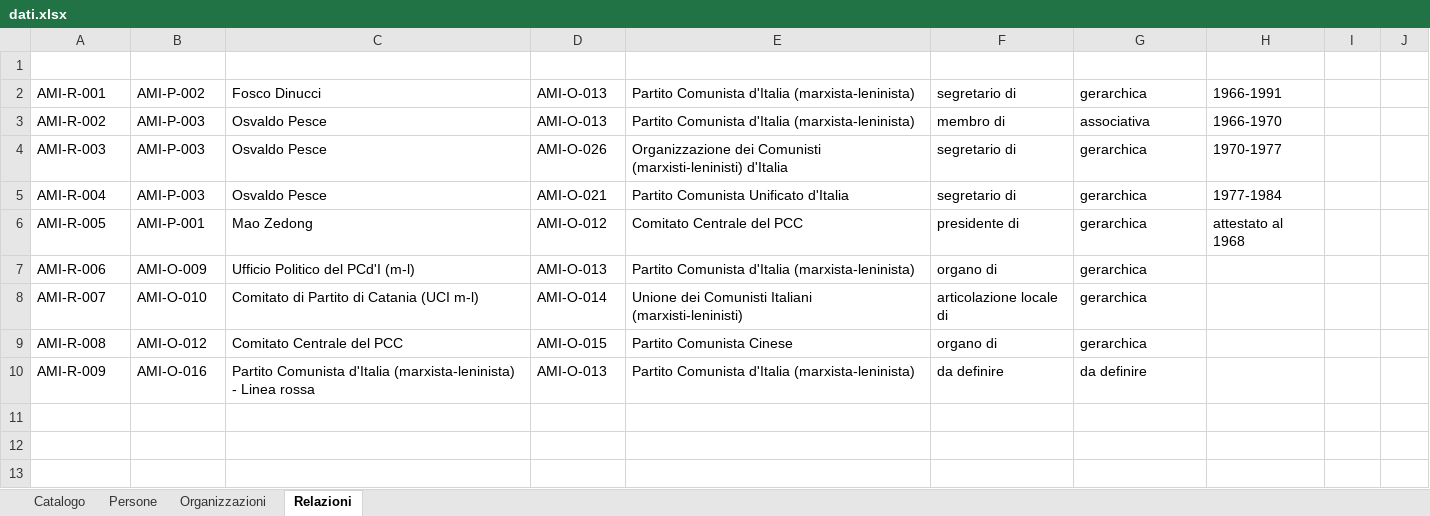
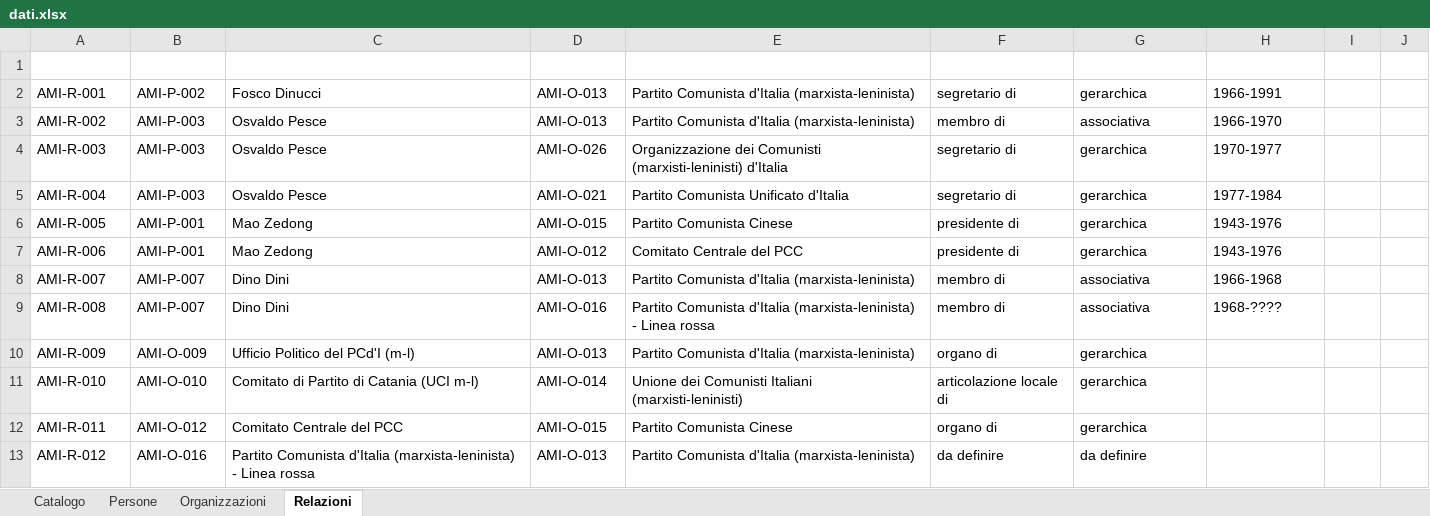
Before and after one commit to AMI-AIM/archivio-maoismo-italiano, an Excel workbook: data/dati.xlsx, sheet Relazioni, drawn as a sheet; values as stored, in another font and other column widths than the file's, no borders; table styles not drawn; addresses are those after the commit; the diff names each change by its address in the sheet, - before the commit and + after, or states it on an @@ line.

```diff
--- a/data/dati.xlsx (sheet Relazioni)
+++ b/data/dati.xlsx (sheet Relazioni)
-D6 (ID_entita_B): AMI-O-012
+D6 (ID_entita_B): AMI-O-015
-E6 (Entita_B): Comitato Centrale del PCC
+E6 (Entita_B): Partito Comunista Cinese
-H6 (Date): attestato al 1968
+H6 (Date): 1943-1976
+row 7: AMI-R-006 | AMI-P-001 | Mao Zedong | AMI-O-012 | Comitato Centrale del PCC | presidente di | gerarchica | 1943-1976
+row 8: AMI-R-007 | AMI-P-007 | Dino Dini | AMI-O-013 | Partito Comunista d'Italia (marxista-leninista) | membro di | associativa | 1966-1968
+row 9: AMI-R-008 | AMI-P-007 | Dino Dini | AMI-O-016 | Partito Comunista d'Italia (marxista-leninista) - Linea rossa | membro di | associativa | 1968-????
-A10 (ID_relazione): AMI-R-006
+A10 (ID_relazione): AMI-R-009
-A11 (ID_relazione): AMI-R-007
+A11 (ID_relazione): AMI-R-010
-A12 (ID_relazione): AMI-R-008
+A12 (ID_relazione): AMI-R-011
-A13 (ID_relazione): AMI-R-009
+A13 (ID_relazione): AMI-R-012
```
Also changed, not shown: 1 other file.
